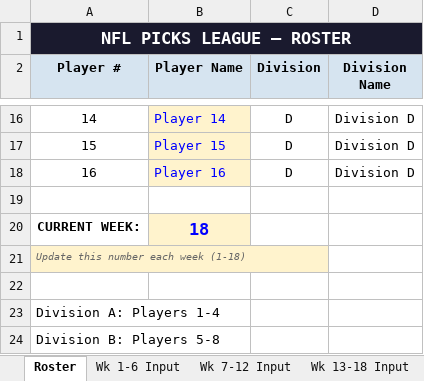
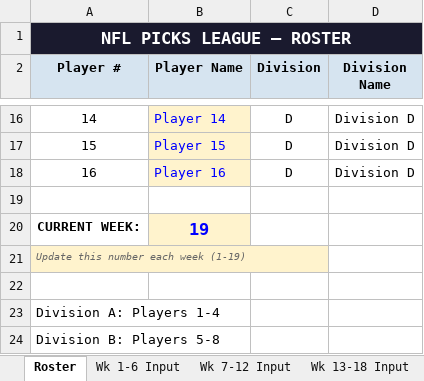
Before and after one commit to eloeser-1147/NFL-Picks-League, an Excel workbook: NFL_Picks_League_Tracker.xlsx, sheet Roster, drawn as a sheet; only a part is shown, gaps mark what is left out; values as stored, in another font and other column widths than the file's, no borders; the diff names each change by its address in the sheet, - before the commit and + after, or states it on an @@ line.

```diff
--- a/NFL_Picks_League_Tracker.xlsx (sheet Roster)
+++ b/NFL_Picks_League_Tracker.xlsx (sheet Roster)
-B1:D1 fill: #1A1A2E
+B1:D1 fill: none
-B20 (Player Name): 18
+B20 (Player Name): 19
-A21 (Player #): Update this number each week (1-18)
+A21 (Player #): Update this number each week (1-19)
```
Also changed, not shown: sheet Standings, sheet Wk 7-12 Input, sheet Wk 13-18 Input, sheet Wk 1-6 Input, sheet Playoff Finals, sheet Playoff Picture, 1 more sheet, other sheet tabs, 1 other file.
